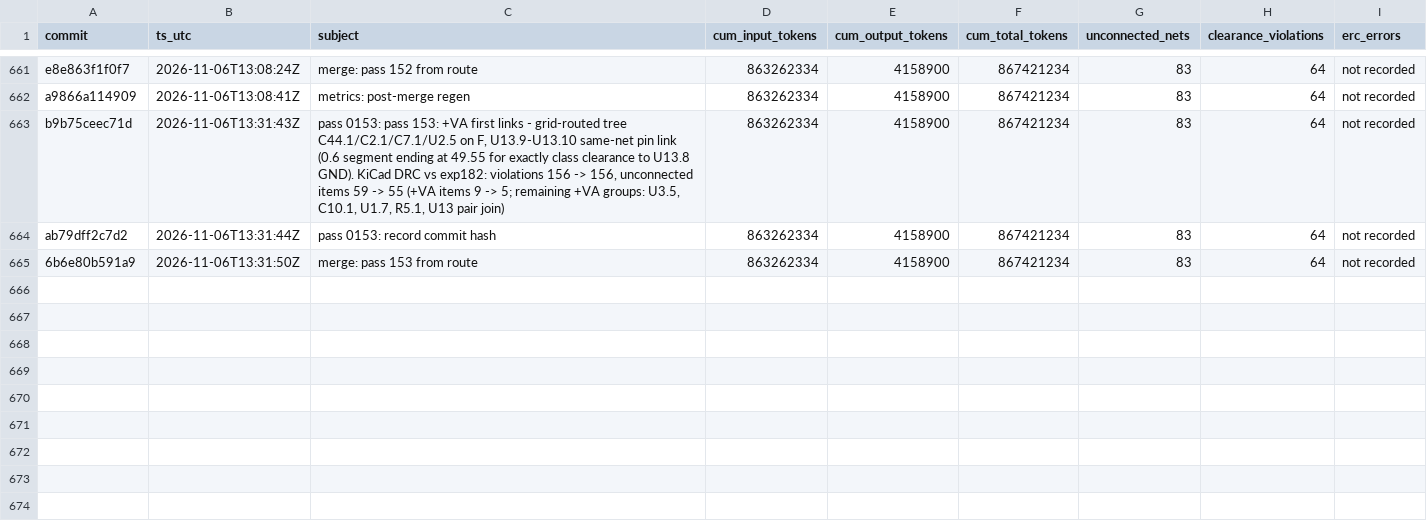
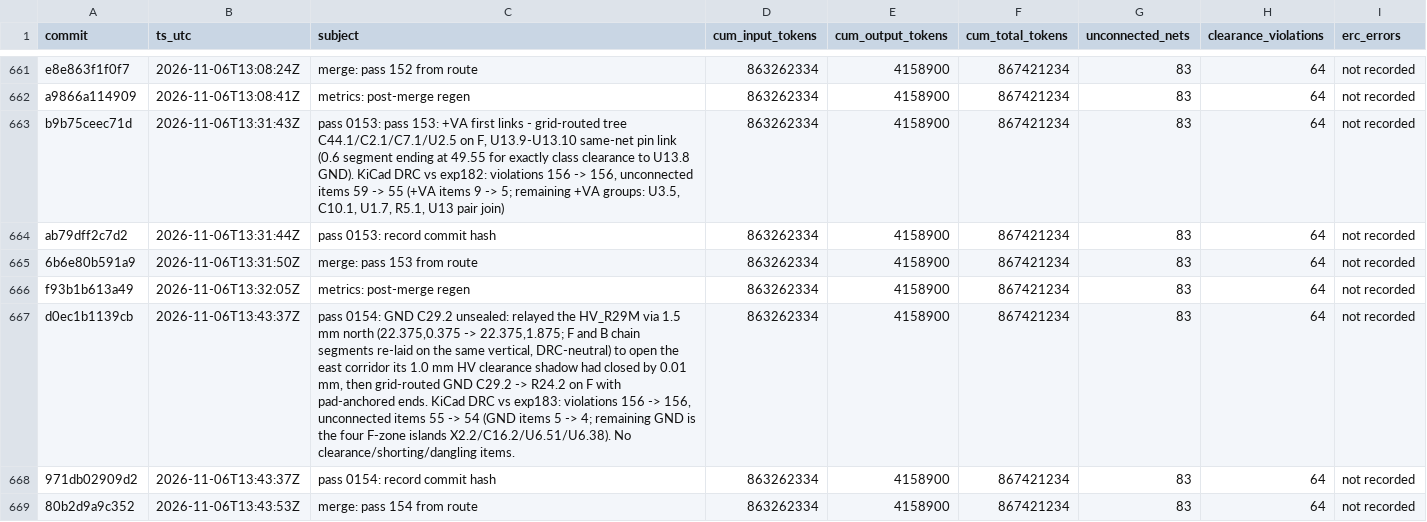
Before and after one commit to sneakers-the-rat/lvds-receiver-official, a CSV file: metrics/commit_alignment.csv, drawn as a sheet; only a part is shown, gaps mark what is left out.

Commit message:
metrics: post-merge regen

```diff
--- a/metrics/commit_alignment.csv
+++ b/metrics/commit_alignment.csv
@@ -665 +665,5 @@ ab79dff2c7d2,2026-11-06T13:31:44Z,pass 0153: record commit hash,863262334,415890
 6b6e80b591a9,2026-11-06T13:31:50Z,merge: pass 153 from route,863262334,4158900,867421234,83,64,not recorded
+f93b1b613a49,2026-11-06T13:32:05Z,metrics: post-merge regen,863262334,4158900,867421234,83,64,not recorded
+d0ec1b1139cb,2026-11-06T13:43:37Z,"pass 0154: GND C29.2 unsealed: relayed the HV_R29M via 1.5 mm north (22.375,0.375 -> 22.375,1.875; F and B chain segments re-laid on the same vertical, DRC-neutral) to open the east corridor its 1.0 mm HV clearance shadow had closed by 0.01 mm, then grid-routed GND C29.2 -> R24.2 on F with pad-anchored ends. KiCad DRC vs exp183: violations 156 -> 156, unconnected items 55 -> 54 (GND items 5 -> 4; remaining GND is the four F-zone islands X2.2/C16.2/U6.51/U6.38). No clearance/shorting/dangling items.",863262334,4158900,867421234,83,64,not recorded
+971db02909d2,2026-11-06T13:43:37Z,pass 0154: record commit hash,863262334,4158900,867421234,83,64,not recorded
+80b2d9a9c352,2026-11-06T13:43:53Z,merge: pass 154 from route,863262334,4158900,867421234,83,64,not recorded
```
Also changed, not shown: 1 other file.
